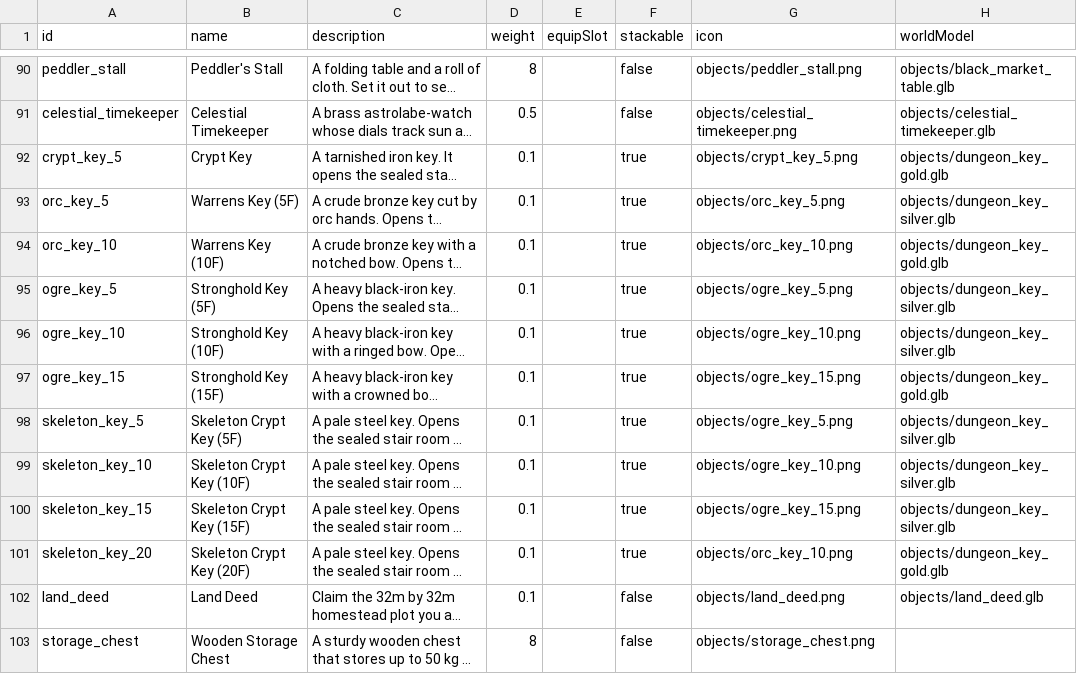
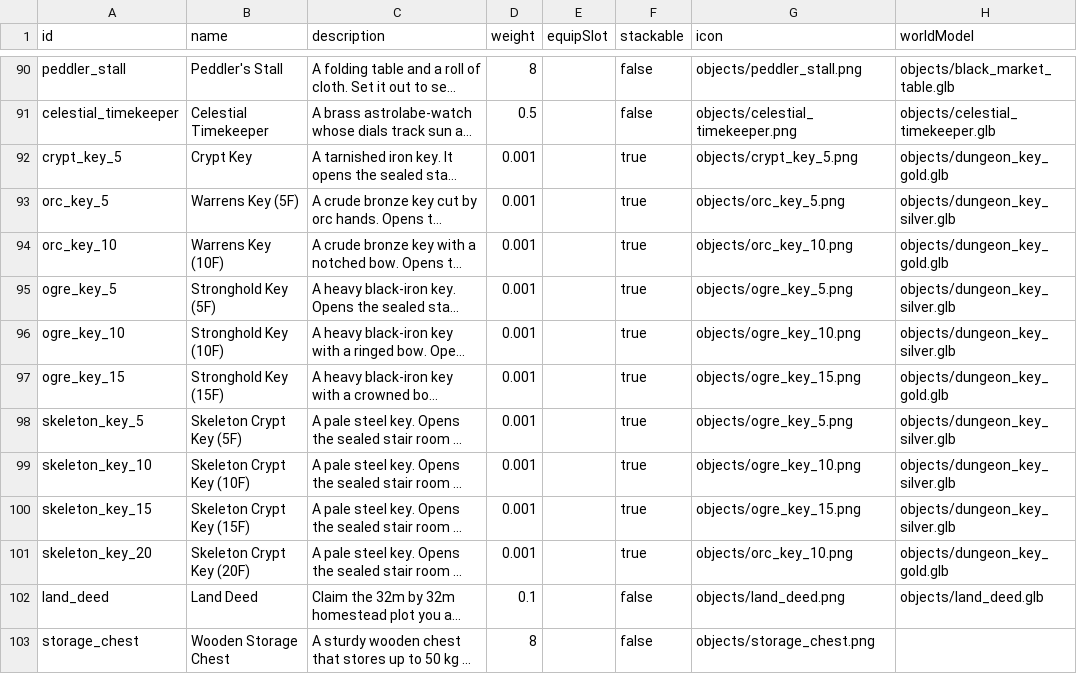
Before and after one commit to AmesianX/openmmo, a CSV file: data-src/items.csv, drawn as a sheet; only a part is shown, gaps mark what is left out; long unchanged cells end in …; the diff names each change by its address in the sheet, - before the commit and + after, or states it on an @@ line.

Commit message:
Improve skeleton hit sounds and reduce dungeon key weight

```diff
--- a/data-src/items.csv
+++ b/data-src/items.csv
-D92:D101 (weight): 0.1
+D92:D101 (weight): 0.001
```
Also changed, not shown: 7 other files.
